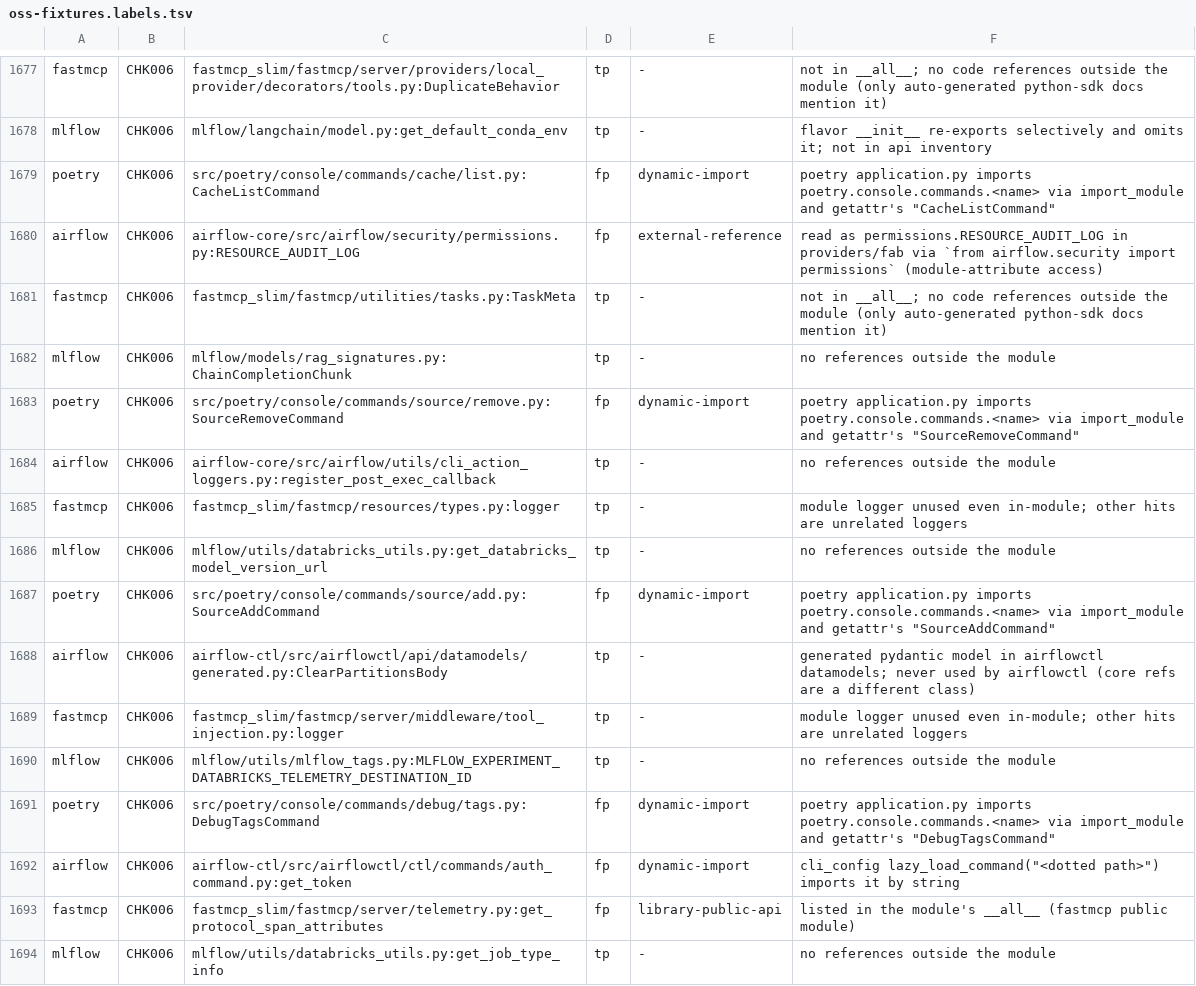
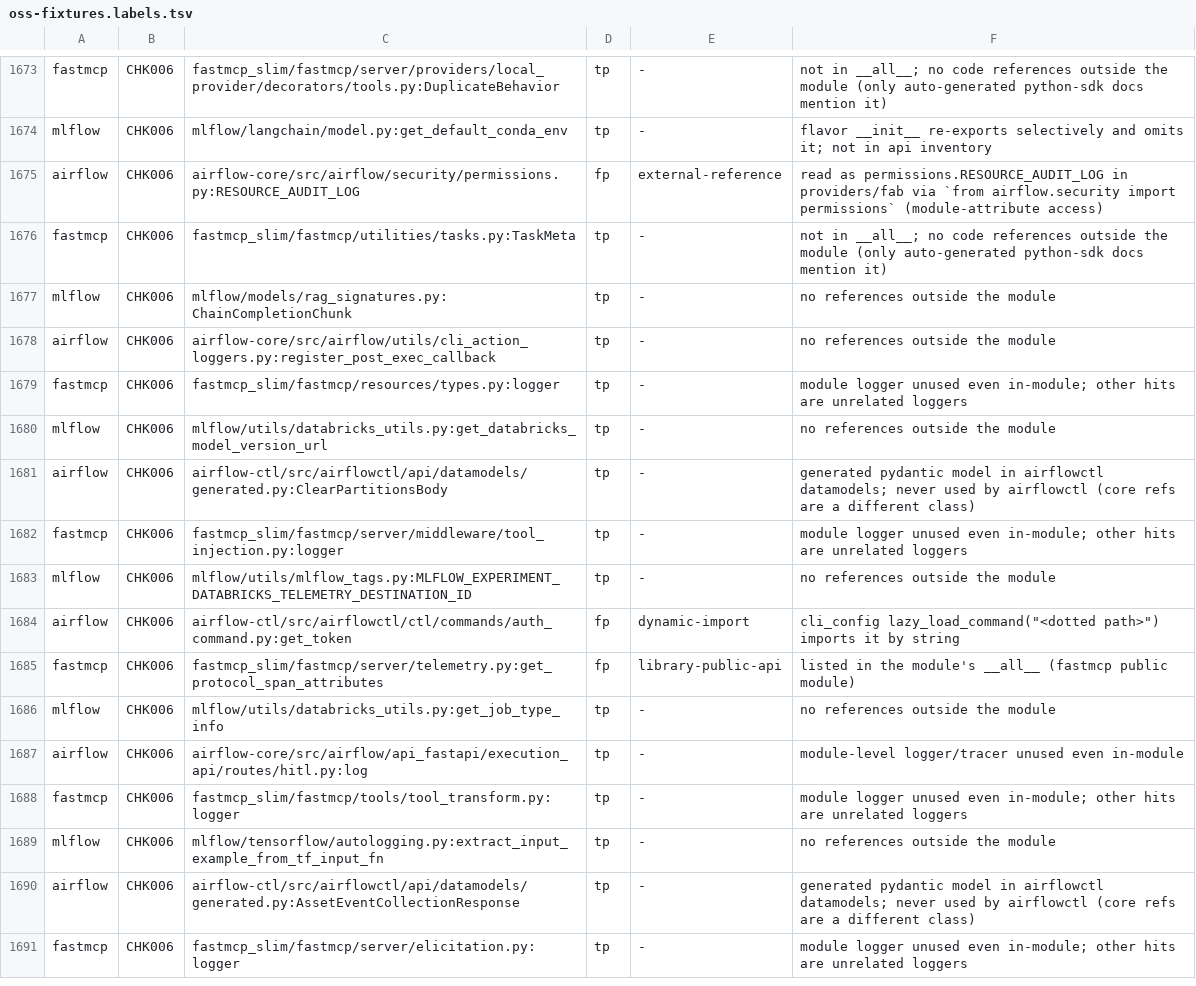
Before and after one commit to watany-dev/chokkin, a TSV file: scripts/oss-fixtures.labels.tsv, drawn as a sheet; only a part is shown, gaps mark what is left out; the shorter side is filled out with more unchanged rows; the diff covers the shown part only; the diff names each change by its address in the sheet, - before the commit and + after, or states it on an @@ line.

```diff
--- a/scripts/oss-fixtures.labels.tsv
+++ b/scripts/oss-fixtures.labels.tsv
-row 1679: poetry | CHK006 | src/poetry/console/commands/cache/list.py:CacheListCommand | fp | dynamic-import | poetry application.py imports poetry.console.commands.<name> via import_module and getattr's "CacheListCommand"
-row 1683: poetry | CHK006 | src/poetry/console/commands/source/remove.py:SourceRemoveCommand | fp | dynamic-import | poetry application.py imports poetry.console.commands.<name> via import_module and getattr's "SourceRemoveCommand"
-row 1687: poetry | CHK006 | src/poetry/console/commands/source/add.py:SourceAddCommand | fp | dynamic-import | poetry application.py imports poetry.console.commands.<name> via import_module and getattr's "SourceAddCommand"
-row 1691: poetry | CHK006 | src/poetry/console/commands/debug/tags.py:DebugTagsCommand | fp | dynamic-import | poetry application.py imports poetry.console.commands.<name> via import_module and getattr's "DebugTagsCommand"
```
Also changed, not shown: 16 removed rows elsewhere in this file.
